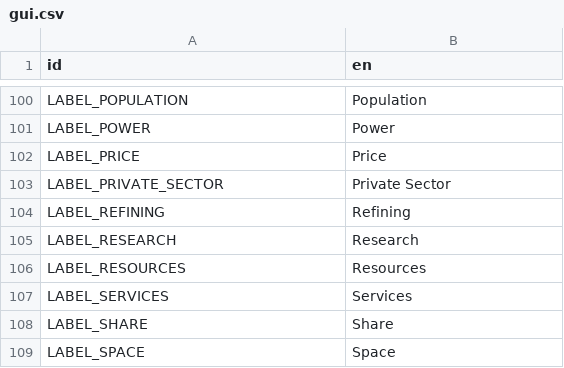
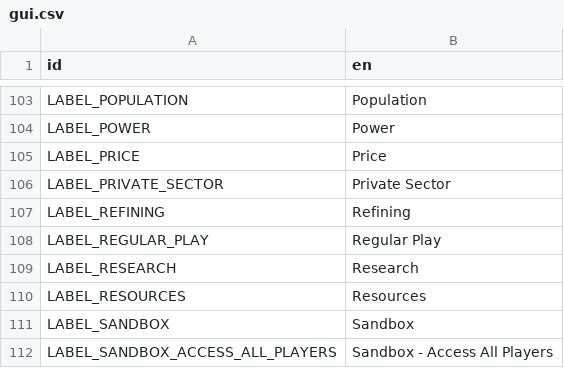
Before and after one commit to t2civ/astropolis_public, a CSV file: text/gui.csv, drawn as a sheet; only a part is shown, gaps mark what is left out; the shorter side is filled out with more unchanged rows; the diff covers the shown part only.

```diff
--- a/text/gui.csv
+++ b/text/gui.csv
@@ -104,3 +107,6 @@ LABEL_PRIVATE_SECTOR,Private Sector
 LABEL_REFINING,Refining
+LABEL_REGULAR_PLAY,Regular Play
 LABEL_RESEARCH,Research
 LABEL_RESOURCES,Resources
+LABEL_SANDBOX,Sandbox
+LABEL_SANDBOX_ACCESS_ALL_PLAYERS,Sandbox - Access All Players
```
Also changed, not shown: 7 added rows elsewhere in this file, tables/line_items.tsv, text/entities.csv, 11 other files.
